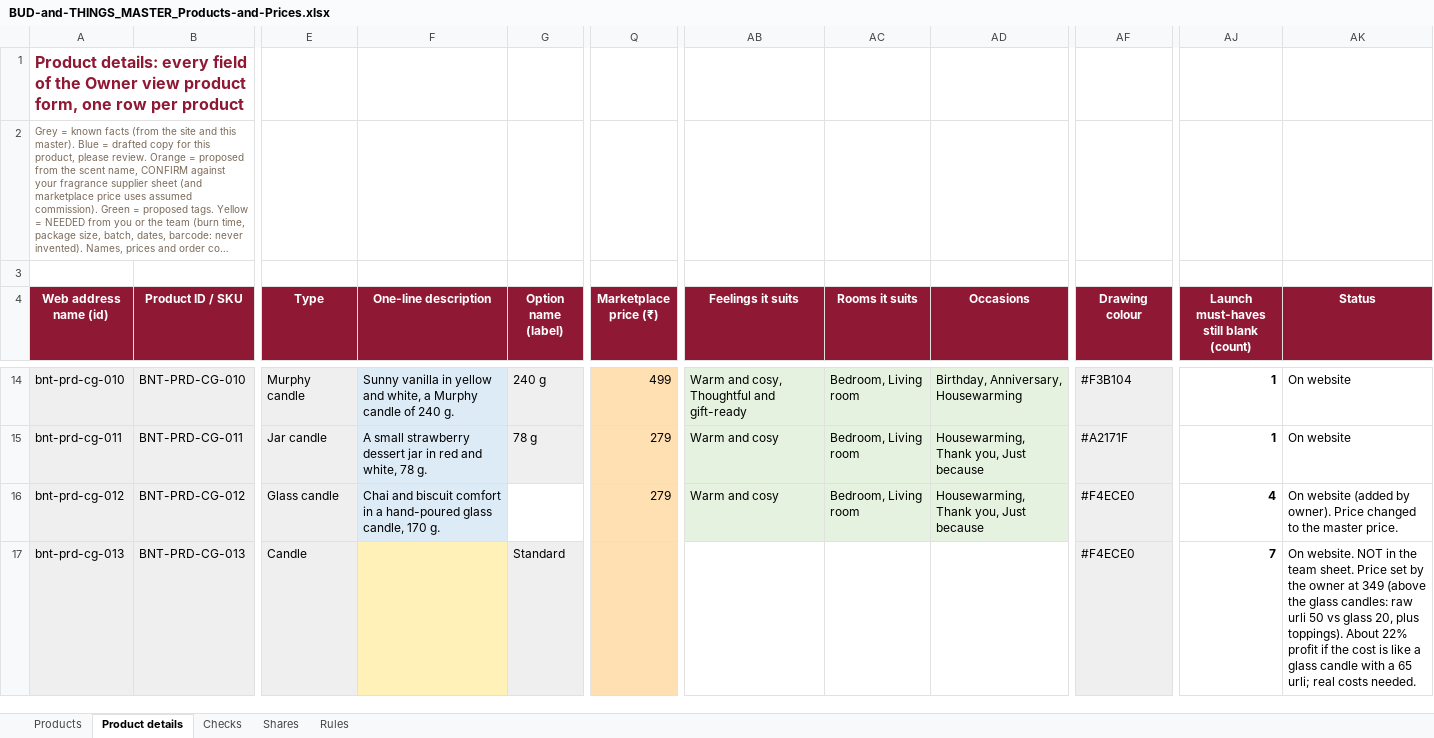
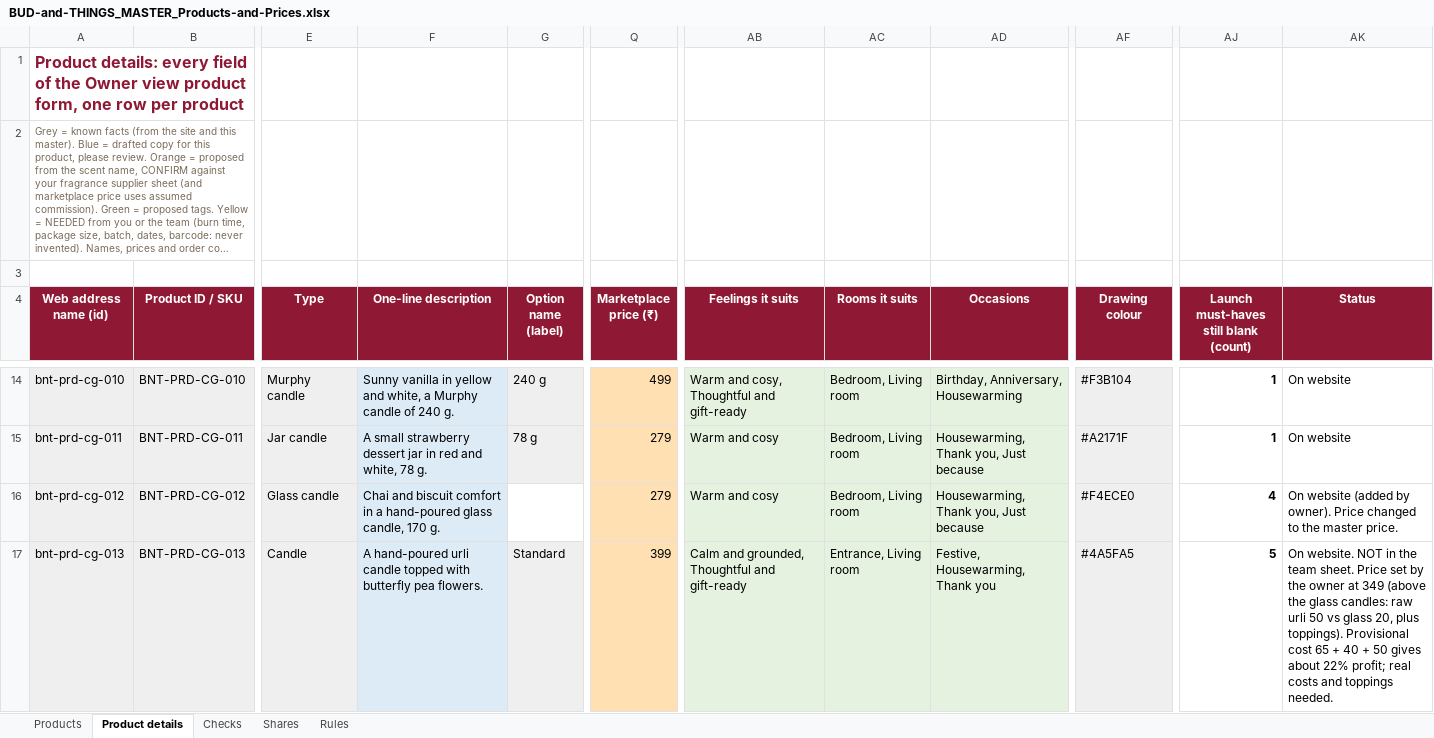
Before and after one commit to abhiyknp/Claude-Projects, an Excel workbook: bud-and-things/data/BUD-and-THINGS_MASTER_Products-and-Prices.xlsx, sheet Product details, drawn as a sheet; only a part is shown, gaps mark what is left out; long unchanged cells end in …; values as stored, in another font and other column widths than the file's, no borders; the diff covers the shown part only; the diff names each change by its address in the sheet, - before the commit and + after, or states it on an @@ line.

```diff
--- a/bud-and-things/data/BUD-and-THINGS_MASTER_Products-and-Prices.xlsx (sheet Product details)
+++ b/bud-and-things/data/BUD-and-THINGS_MASTER_Products-and-Prices.xlsx (sheet Product details)
-F17 (One-line description): (empty)
+F17 (One-line description): A hand-poured urli candle topped with butterfly pea flowers.
-F17 fill: #FFF1B8
+F17 fill: #DDEBF7
-Q17 (Marketplace price (₹)): (empty)
+Q17 (Marketplace price (₹)): 399
-AB17 (Feelings it suits): (empty)
+AB17 (Feelings it suits): Calm and grounded, Thoughtful and gift-ready
-AB17:AD17 fill: none
+AB17:AD17 fill: #E6F2E0
-AC17 (Rooms it suits): (empty)
+AC17 (Rooms it suits): Entrance, Living room
-AD17 (Occasions): (empty)
+AD17 (Occasions): Festive, Housewarming, Thank you
-AF17 (Drawing colour): #F4ECE0
+AF17 (Drawing colour): #4A5FA5
-AJ17: 7
+AJ17: 5
-AK17 (Status): …plus toppings). About 22% profit if the cost is like a glass candle with a 65 urli; real costs needed.
+AK17 (Status): …plus toppings). Provisional cost 65 + 40 + 50 gives about 22% profit; real costs and toppings needed.
```
Also changed, not shown: 24 edited cells and cell formats elsewhere in this sheet, sheet Products, sheet Checks, 2 other files.
